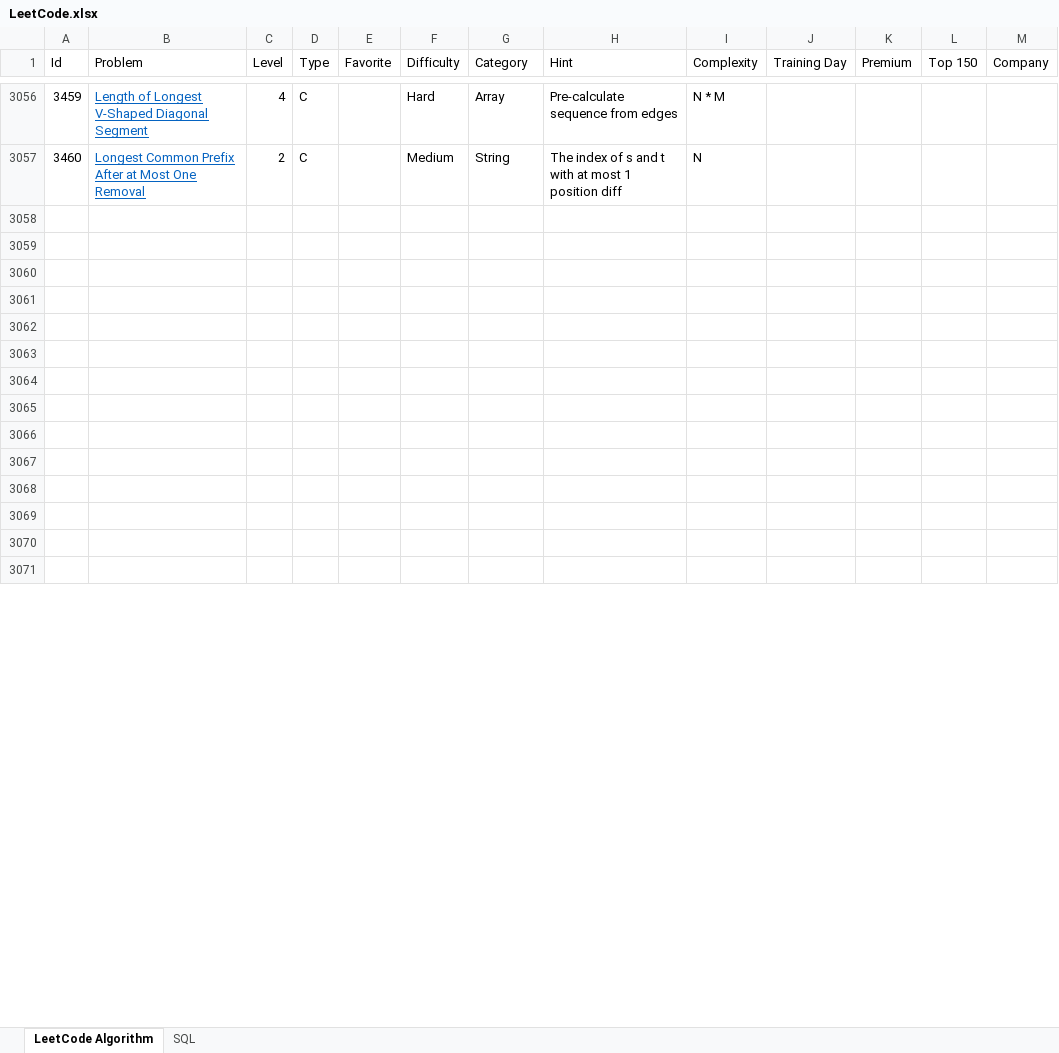
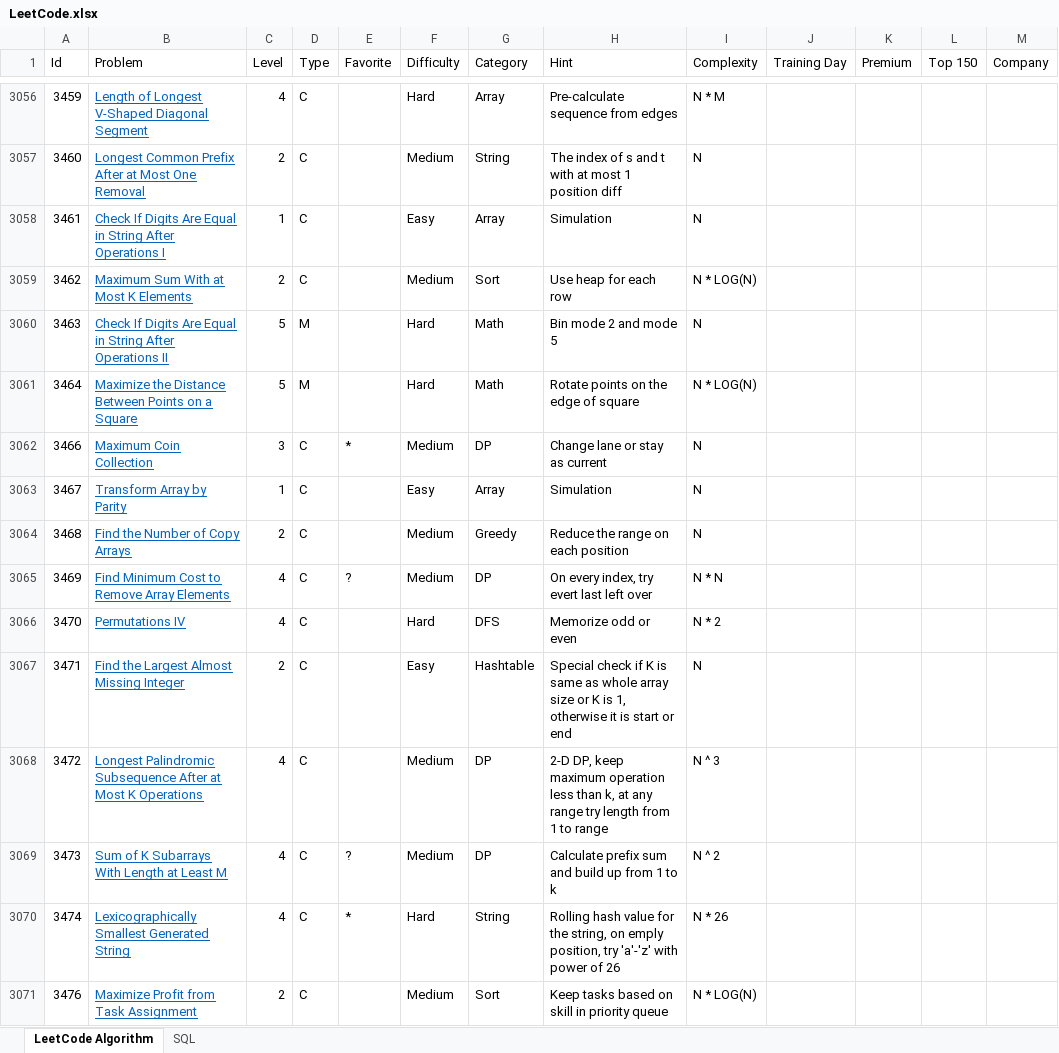
Before and after one commit to huanminwu/LeetCode, an Excel workbook: LeetCode.xlsx, sheet LeetCode Algorithm, drawn as a sheet; only a part is shown, gaps mark what is left out; values as stored, in another font and other column widths than the file's, no borders; charts and pictures not drawn; the diff covers the shown part only; the diff names each change by its address in the sheet, - before the commit and + after, or states it on an @@ line.

Commit message:
check in weekly contest

```diff
--- a/LeetCode.xlsx (sheet LeetCode Algorithm)
+++ b/LeetCode.xlsx (sheet LeetCode Algorithm)
-row 3058: (empty)
+row 3058: 3461 | Check If Digits Are Equal in String After Operations I | 1 | C |  | Easy | Array | Simulation | N
-row 3059: (empty)
+row 3059: 3462 | Maximum Sum With at Most K Elements | 2 | C |  | Medium | Sort | Use heap for each row | N * LOG(N)
-row 3060: (empty)
+row 3060: 3463 | Check If Digits Are Equal in String After Operations II | 5 | M |  | Hard | Math | Bin mode 2 and mode 5 | N
-row 3061: (empty)
+row 3061: 3464 | Maximize the Distance Between Points on a Square | 5 | M |  | Hard | Math | Rotate points on the edge of square | N * LOG(N)
-row 3062: (empty)
+row 3062: 3466 | Maximum Coin Collection | 3 | C | * | Medium | DP | Change lane or stay as current | N
-row 3063: (empty)
+row 3063: 3467 | Transform Array by Parity | 1 | C |  | Easy | Array | Simulation | N
-row 3064: (empty)
+row 3064: 3468 | Find the Number of Copy Arrays | 2 | C |  | Medium | Greedy | Reduce the range on each position | N
-row 3065: (empty)
+row 3065: 3469 | Find Minimum Cost to Remove Array Elements | 4 | C | ? | Medium | DP | On every index, try evert last left over | N * N
-row 3066: (empty)
+row 3066: 3470 | Permutations IV | 4 | C |  | Hard | DFS | Memorize odd or even | N * 2
-row 3067: (empty)
+row 3067: 3471 | Find the Largest Almost Missing Integer | 2 | C |  | Easy | Hashtable | Special check if K is same as whole array size or K is 1, otherwise it is start or end | N
-row 3068: (empty)
+row 3068: 3472 | Longest Palindromic Subsequence After at Most K Operations | 4 | C |  | Medium | DP | 2-D DP, keep maximum operation less than k, at any range try length from 1 to range | N ^ 3
-row 3069: (empty)
+row 3069: 3473 | Sum of K Subarrays With Length at Least M | 4 | C | ? | Medium | DP | Calculate prefix sum and build up from 1 to k | N ^ 2
-row 3070: (empty)
+row 3070: 3474 | Lexicographically Smallest Generated String | 4 | C | * | Hard | String | Rolling hash value for the string, on emply position, try 'a'-'z' with power of 26 | N * 26
-row 3071: (empty)
+row 3071: 3476 | Maximize Profit from Task Assignment | 2 | C |  | Medium | Sort | Keep tasks based on skill in priority queue | N * LOG(N)
```
Also changed, not shown: 8 added rows and 205 edited cells elsewhere in this sheet, 49 other files.
